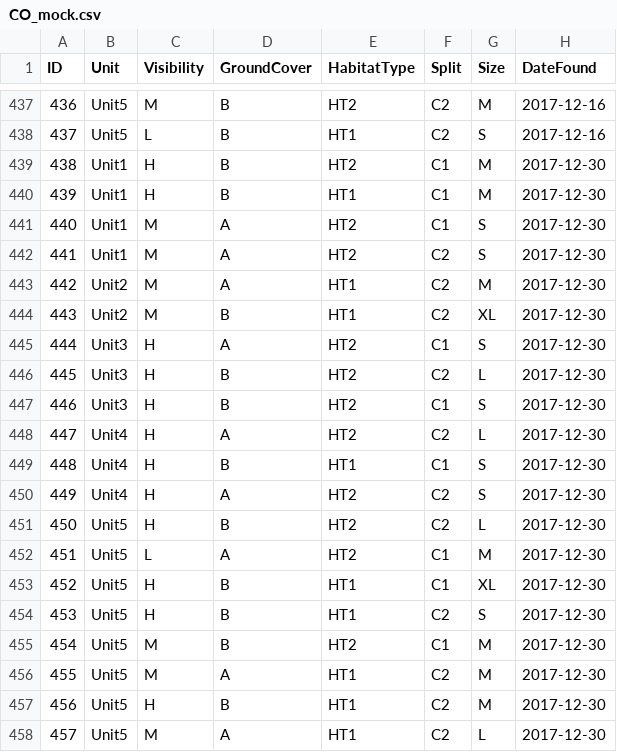
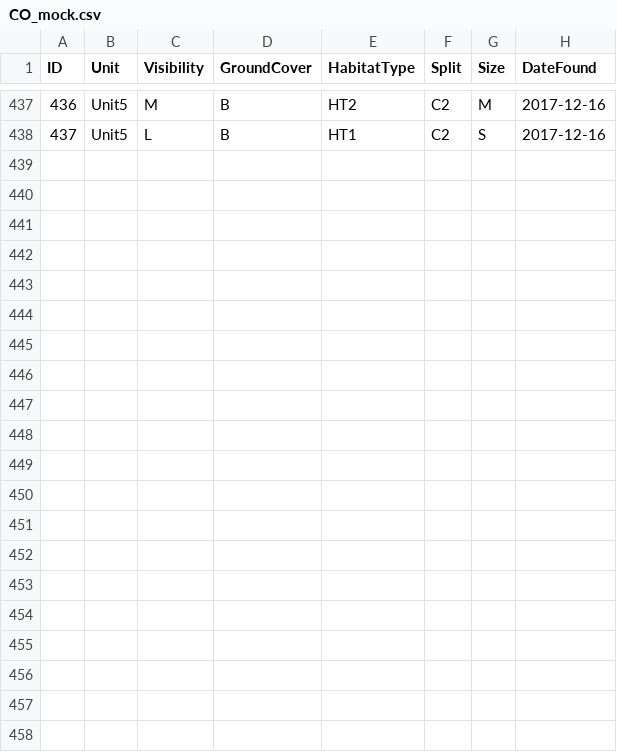
Before and after one commit to ddalthorp/GenEst, a CSV file: inst/extdata/mock/CO_mock.csv, drawn as a sheet; only a part is shown, gaps mark what is left out.

Commit message:
update text presented on M tab when SE and CP analyses havent been done yet
also updated mock data to remove the last sample point (caused issues with splits)

```diff
--- a/inst/extdata/mock/CO_mock.csv
+++ b/inst/extdata/mock/CO_mock.csv
@@ -438,21 +438 @@
 437,"Unit5","L","B","HT1","C2","S",2017-12-16
-438,"Unit1","H","B","HT2","C1","M",2017-12-30
-439,"Unit1","H","B","HT1","C1","M",2017-12-30
-440,"Unit1","M","A","HT2","C1","S",2017-12-30
-441,"Unit1","M","A","HT2","C2","S",2017-12-30
-442,"Unit2","M","A","HT1","C2","M",2017-12-30
-443,"Unit2","M","B","HT1","C2","XL",2017-12-30
-444,"Unit3","H","A","HT2","C1","S",2017-12-30
-445,"Unit3","H","B","HT2","C2","L",2017-12-30
-446,"Unit3","H","B","HT2","C1","S",2017-12-30
-447,"Unit4","H","A","HT2","C2","L",2017-12-30
-448,"Unit4","H","B","HT1","C1","S",2017-12-30
-449,"Unit4","H","A","HT2","C2","S",2017-12-30
-450,"Unit5","H","B","HT2","C2","L",2017-12-30
-451,"Unit5","L","A","HT2","C1","M",2017-12-30
-452,"Unit5","H","B","HT1","C1","XL",2017-12-30
-453,"Unit5","H","B","HT1","C2","S",2017-12-30
-454,"Unit5","M","B","HT2","C1","M",2017-12-30
-455,"Unit5","M","A","HT1","C2","M",2017-12-30
-456,"Unit5","H","B","HT1","C2","M",2017-12-30
-457,"Unit5","M","A","HT1","C2","L",2017-12-30
```
Also changed, not shown: inst/extdata/mock/SS_mock.csv, 3 other files.
